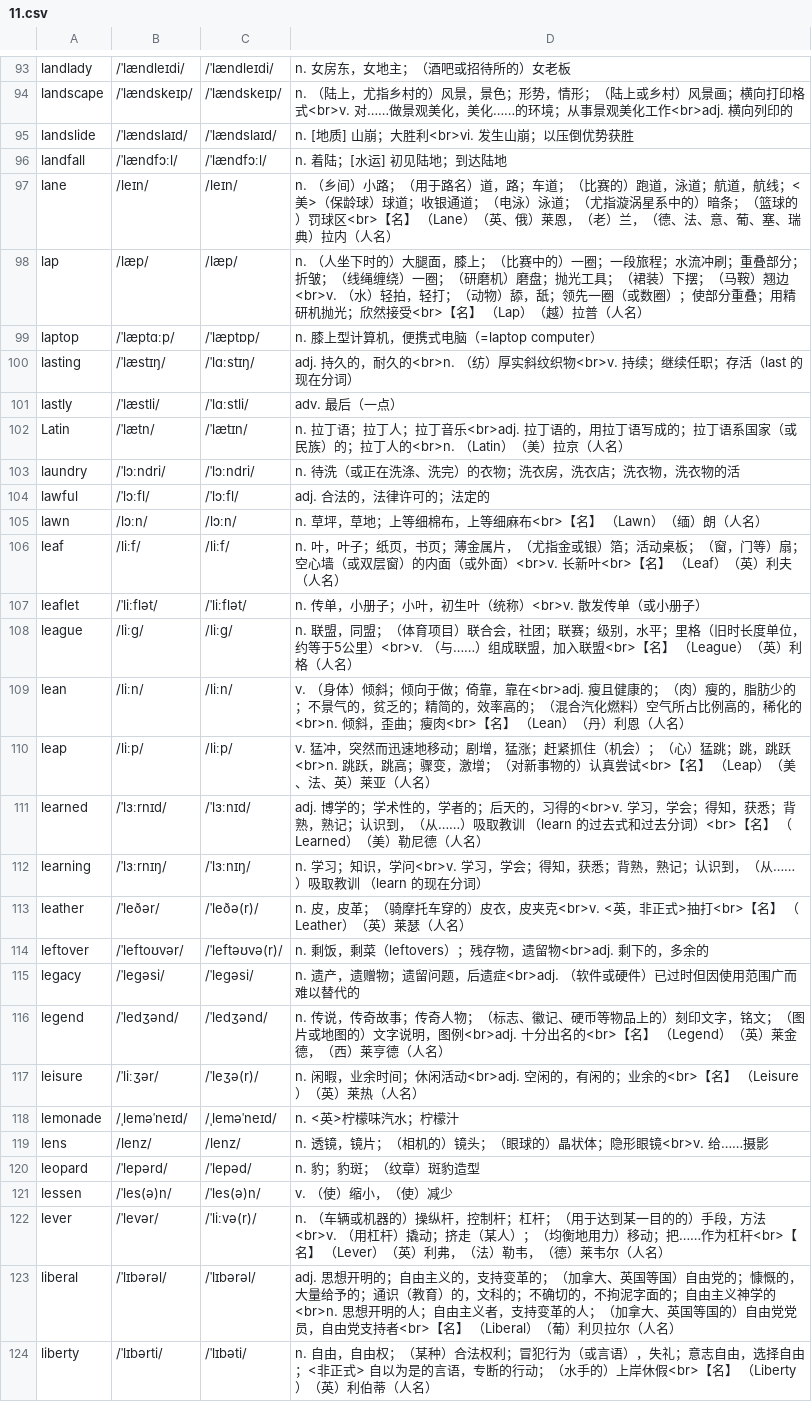
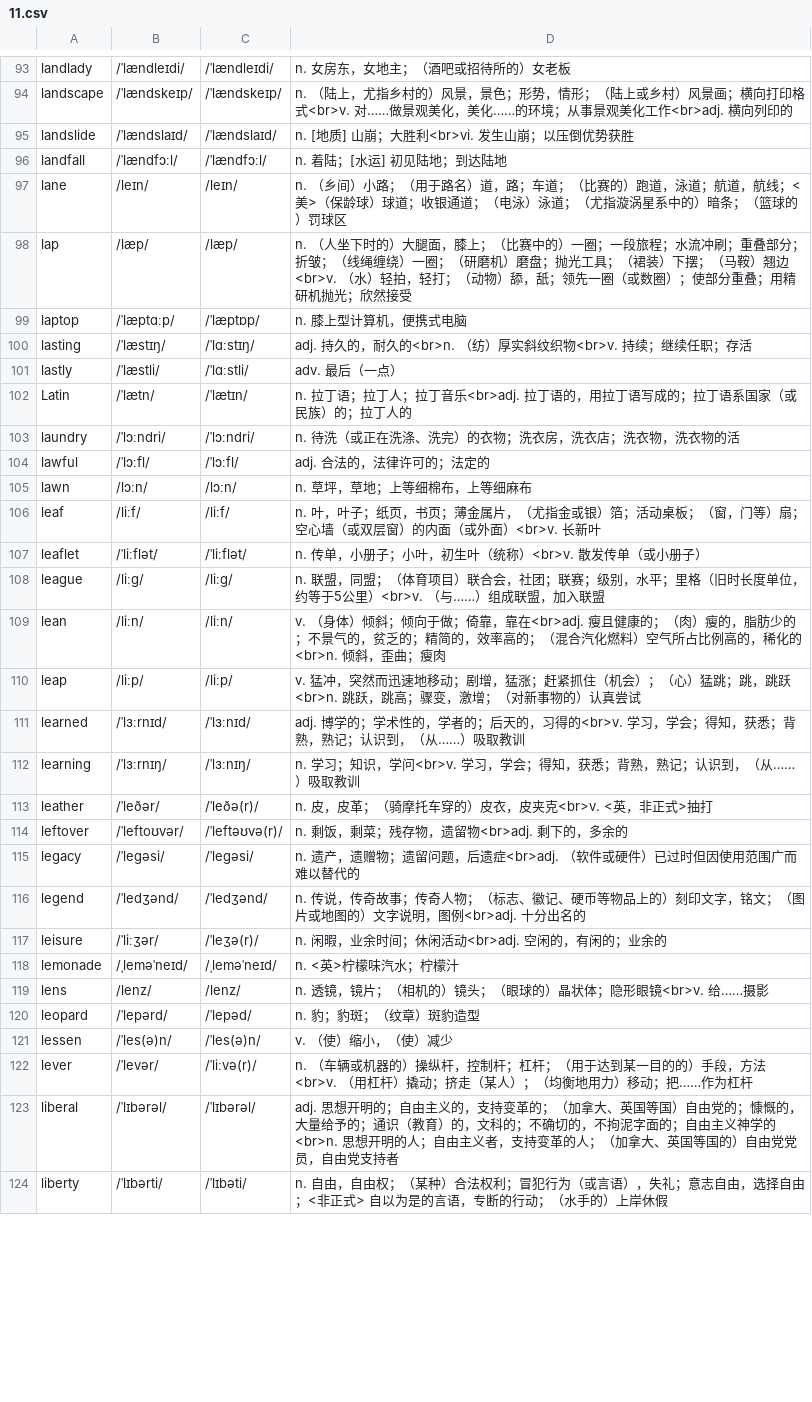
Before and after one commit to rainewhk/anki-ewords, a CSV file: data/困难词库/11.csv, drawn as a sheet; only a part is shown, gaps mark what is left out; the diff covers the shown part only.

```diff
--- a/data/困难词库/11.csv
+++ b/data/困难词库/11.csv
@@ -96,23 +96,23 @@
 "landfall","/ˈlændfɔːl/","/ˈlændfɔːl/","n. 着陆；[水运] 初见陆地；到达陆地"
-"lane","/leɪn/","/leɪn/","n. （乡间）小路；（用于路名）道，路；车道；（比赛的）跑道，泳道；航道，航线；<美>（保龄球）球道；收银通道；（电泳）泳道；（尤指漩涡星系中的）暗条；（篮球的）罚球区<br>【名】 （Lane）（英、俄）莱恩，（老）兰，（德、法、意、葡、塞、瑞典）拉内（人名）"
-"lap","/læp/","/læp/","n. （人坐下时的）大腿面，膝上；（比赛中的）一圈；一段旅程；水流冲刷；重叠部分；折皱；（线绳缠绕）一圈；（研磨机）磨盘；抛光工具；（裙装）下摆；（马鞍）翘边<br>v. （水）轻拍，轻打；（动物）舔，舐；领先一圈（或数圈）；使部分重叠；用精研机抛光；欣然接受<br>【名】 （Lap）（越）拉普（人名）"
-"laptop","/ˈlæptɑːp/","/ˈlæptɒp/","n. 膝上型计算机，便携式电脑（=laptop computer）"
-"lasting","/ˈlæstɪŋ/","/ˈlɑːstɪŋ/","adj. 持久的，耐久的<br>n. （纺）厚实斜纹织物<br>v. 持续；继续任职；存活（last 的现在分词）"
+"lane","/leɪn/","/leɪn/","n. （乡间）小路；（用于路名）道，路；车道；（比赛的）跑道，泳道；航道，航线；<美>（保龄球）球道；收银通道；（电泳）泳道；（尤指漩涡星系中的）暗条；（篮球的）罚球区"
+"lap","/læp/","/læp/","n. （人坐下时的）大腿面，膝上；（比赛中的）一圈；一段旅程；水流冲刷；重叠部分；折皱；（线绳缠绕）一圈；（研磨机）磨盘；抛光工具；（裙装）下摆；（马鞍）翘边<br>v. （水）轻拍，轻打；（动物）舔，舐；领先一圈（或数圈）；使部分重叠；用精研机抛光；欣然接受"
+"laptop","/ˈlæptɑːp/","/ˈlæptɒp/","n. 膝上型计算机，便携式电脑"
+"lasting","/ˈlæstɪŋ/","/ˈlɑːstɪŋ/","adj. 持久的，耐久的<br>n. （纺）厚实斜纹织物<br>v. 持续；继续任职；存活"
 "lastly","/ˈlæstli/","/ˈlɑːstli/","adv. 最后（一点）"
-"Latin","/ˈlætn/","/ˈlætɪn/","n. 拉丁语；拉丁人；拉丁音乐<br>adj. 拉丁语的，用拉丁语写成的；拉丁语系国家（或民族）的；拉丁人的<br>n. （Latin）（美）拉京（人名）"
+"Latin","/ˈlætn/","/ˈlætɪn/","n. 拉丁语；拉丁人；拉丁音乐<br>adj. 拉丁语的，用拉丁语写成的；拉丁语系国家（或民族）的；拉丁人的"
 "laundry","/ˈlɔːndri/","/ˈlɔːndri/","n. 待洗（或正在洗涤、洗完）的衣物；洗衣房，洗衣店；洗衣物，洗衣物的活"
 "lawful","/ˈlɔːfl/","/ˈlɔːfl/","adj. 合法的，法律许可的；法定的"
-"lawn","/lɔːn/","/lɔːn/","n. 草坪，草地；上等细棉布，上等细麻布<br>【名】 （Lawn）（缅）朗（人名）"
-"leaf","/liːf/","/liːf/","n. 叶，叶子；纸页，书页；薄金属片，（尤指金或银）箔；活动桌板；（窗，门等）扇；空心墙（或双层窗）的内面（或外面）<br>v. 长新叶<br>【名】 （Leaf）（英）利夫（人名）"
+"lawn","/lɔːn/","/lɔːn/","n. 草坪，草地；上等细棉布，上等细麻布"
+"leaf","/liːf/","/liːf/","n. 叶，叶子；纸页，书页；薄金属片，（尤指金或银）箔；活动桌板；（窗，门等）扇；空心墙（或双层窗）的内面（或外面）<br>v. 长新叶"
 "leaflet","/ˈliːflət/","/ˈliːflət/","n. 传单，小册子；小叶，初生叶（统称）<br>v. 散发传单（或小册子）"
-"league","/liːɡ/","/liːɡ/","n. 联盟，同盟；（体育项目）联合会，社团；联赛；级别，水平；里格（旧时长度单位，约等于5公里）<br>v. （与……）组成联盟，加入联盟<br>【名】 （League）（英）利格（人名）"
-"lean","/liːn/","/liːn/","v. （身体）倾斜；倾向于做；倚靠，靠在<br>adj. 瘦且健康的；（肉）瘦的，脂肪少的；不景气的，贫乏的；精简的，效率高的；（混合汽化燃料）空气所占比例高的，稀化的<br>n. 倾斜，歪曲；瘦肉<br>【名】 （Lean）（丹）利恩（人名）"
-"leap","/liːp/","/liːp/","v. 猛冲，突然而迅速地移动；剧增，猛涨；赶紧抓住（机会）；（心）猛跳；跳，跳跃<br>n. 跳跃，跳高；骤变，激增；（对新事物的）认真尝试<br>【名】 （Leap）（美、法、英）莱亚（人名）"
-"learned","/ˈlɜːrnɪd/","/ˈlɜːnɪd/","adj. 博学的；学术性的，学者的；后天的，习得的<br>v. 学习，学会；得知，获悉；背熟，熟记；认识到，（从……）吸取教训 （learn 的过去式和过去分词）<br>【名】 （Learned）（美）勒尼德（人名）"
-"learning","/ˈlɜːrnɪŋ/","/ˈlɜːnɪŋ/","n. 学习；知识，学问<br>v. 学习，学会；得知，获悉；背熟，熟记；认识到，（从……）吸取教训 （learn 的现在分词）"
-"leather","/ˈleðər/","/ˈleðə(r)/","n. 皮，皮革；（骑摩托车穿的）皮衣，皮夹克<br>v. <英，非正式>抽打<br>【名】 （Leather）（英）莱瑟（人名）"
-"leftover","/ˈleftoʊvər/","/ˈleftəʊvə(r)/","n. 剩饭，剩菜（leftovers）；残存物，遗留物<br>adj.  剩下的，多余的"
+"league","/liːɡ/","/liːɡ/","n. 联盟，同盟；（体育项目）联合会，社团；联赛；级别，水平；里格（旧时长度单位，约等于5公里）<br>v. （与……）组成联盟，加入联盟"
+"lean","/liːn/","/liːn/","v. （身体）倾斜；倾向于做；倚靠，靠在<br>adj. 瘦且健康的；（肉）瘦的，脂肪少的；不景气的，贫乏的；精简的，效率高的；（混合汽化燃料）空气所占比例高的，稀化的<br>n. 倾斜，歪曲；瘦肉"
+"leap","/liːp/","/liːp/","v. 猛冲，突然而迅速地移动；剧增，猛涨；赶紧抓住（机会）；（心）猛跳；跳，跳跃<br>n. 跳跃，跳高；骤变，激增；（对新事物的）认真尝试"
+"learned","/ˈlɜːrnɪd/","/ˈlɜːnɪd/","adj. 博学的；学术性的，学者的；后天的，习得的<br>v. 学习，学会；得知，获悉；背熟，熟记；认识到，（从……）吸取教训"
+"learning","/ˈlɜːrnɪŋ/","/ˈlɜːnɪŋ/","n. 学习；知识，学问<br>v. 学习，学会；得知，获悉；背熟，熟记；认识到，（从……）吸取教训"
+"leather","/ˈleðər/","/ˈleðə(r)/","n. 皮，皮革；（骑摩托车穿的）皮衣，皮夹克<br>v. <英，非正式>抽打"
+"leftover","/ˈleftoʊvər/","/ˈleftəʊvə(r)/","n. 剩饭，剩菜；残存物，遗留物<br>adj. 剩下的，多余的"
 "legacy","/ˈleɡəsi/","/ˈleɡəsi/","n. 遗产，遗赠物；遗留问题，后遗症<br>adj. （软件或硬件）已过时但因使用范围广而难以替代的"
-"legend","/ˈledʒənd/","/ˈledʒənd/","n. 传说，传奇故事；传奇人物；（标志、徽记、硬币等物品上的）刻印文字，铭文；（图片或地图的）文字说明，图例<br>adj. 十分出名的<br>【名】 （Legend）（英）莱金德，（西）莱亨德（人名）"
-"leisure","/ˈliːʒər/","/ˈleʒə(r)/","n. 闲暇，业余时间；休闲活动<br>adj. 空闲的，有闲的；业余的<br>【名】 （Leisure）（英）莱热（人名）"
+"legend","/ˈledʒənd/","/ˈledʒənd/","n. 传说，传奇故事；传奇人物；（标志、徽记、硬币等物品上的）刻印文字，铭文；（图片或地图的）文字说明，图例<br>adj. 十分出名的"
+"leisure","/ˈliːʒər/","/ˈleʒə(r)/","n. 闲暇，业余时间；休闲活动<br>adj. 空闲的，有闲的；业余的"
 "lemonade","/ˌleməˈneɪd/","/ˌleməˈneɪd/","n. <英>柠檬味汽水；柠檬汁"
@@ -121,4 +121,4 @@
 "lessen","/ˈles(ə)n/","/ˈles(ə)n/","v. （使）缩小，（使）减少"
-"lever","/ˈlevər/","/ˈliːvə(r)/","n. （车辆或机器的）操纵杆，控制杆；杠杆；（用于达到某一目的的）手段，方法<br>v. （用杠杆）撬动；挤走（某人）；（均衡地用力）移动；把……作为杠杆<br>【名】 （Lever）（英）利弗，（法）勒韦，（德）莱韦尔（人名）"
-"liberal","/ˈlɪbərəl/","/ˈlɪbərəl/","adj. 思想开明的；自由主义的，支持变革的；（加拿大、英国等国）自由党的；慷慨的，大量给予的；通识（教育）的，文科的；不确切的，不拘泥字面的；自由主义神学的<br>n. 思想开明的人；自由主义者，支持变革的人；（加拿大、英国等国的）自由党党员，自由党支持者<br>【名】 （Liberal）（葡）利贝拉尔（人名）"
-"liberty","/ˈlɪbərti/","/ˈlɪbəti/","n. 自由，自由权；（某种）合法权利；冒犯行为（或言语），失礼；意志自由，选择自由；<非正式> 自以为是的言语，专断的行动；（水手的）上岸休假<br>【名】 （Liberty）（英）利伯蒂（人名）"
+"lever","/ˈlevər/","/ˈliːvə(r)/","n. （车辆或机器的）操纵杆，控制杆；杠杆；（用于达到某一目的的）手段，方法<br>v. （用杠杆）撬动；挤走（某人）；（均衡地用力）移动；把……作为杠杆"
+"liberal","/ˈlɪbərəl/","/ˈlɪbərəl/","adj. 思想开明的；自由主义的，支持变革的；（加拿大、英国等国）自由党的；慷慨的，大量给予的；通识（教育）的，文科的；不确切的，不拘泥字面的；自由主义神学的<br>n. 思想开明的人；自由主义者，支持变革的人；（加拿大、英国等国的）自由党党员，自由党支持者"
+"liberty","/ˈlɪbərti/","/ˈlɪbəti/","n. 自由，自由权；（某种）合法权利；冒犯行为（或言语），失礼；意志自由，选择自由；<非正式> 自以为是的言语，专断的行动；（水手的）上岸休假"
```
Also changed, not shown: 77 edited cells elsewhere in this file, 1 other file.
